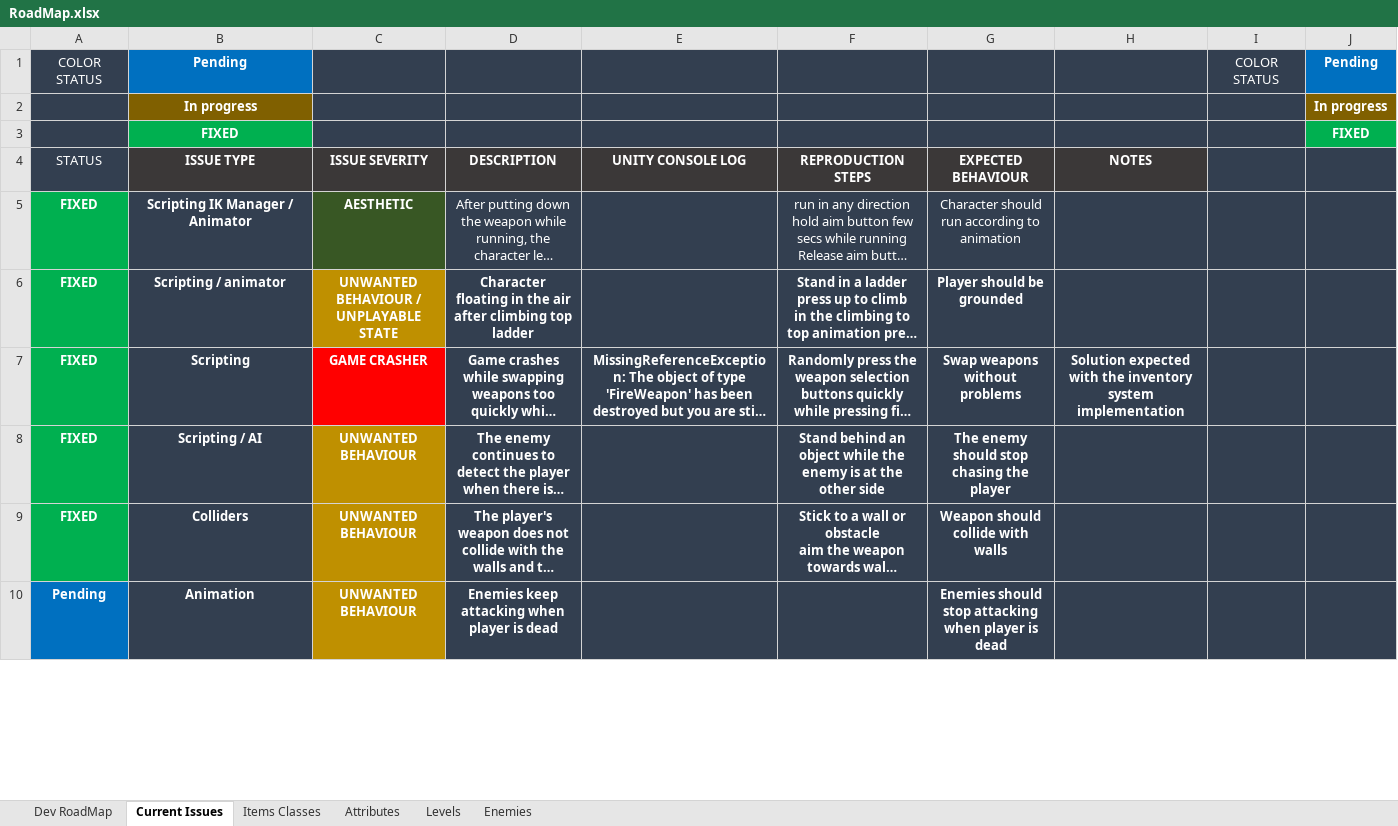
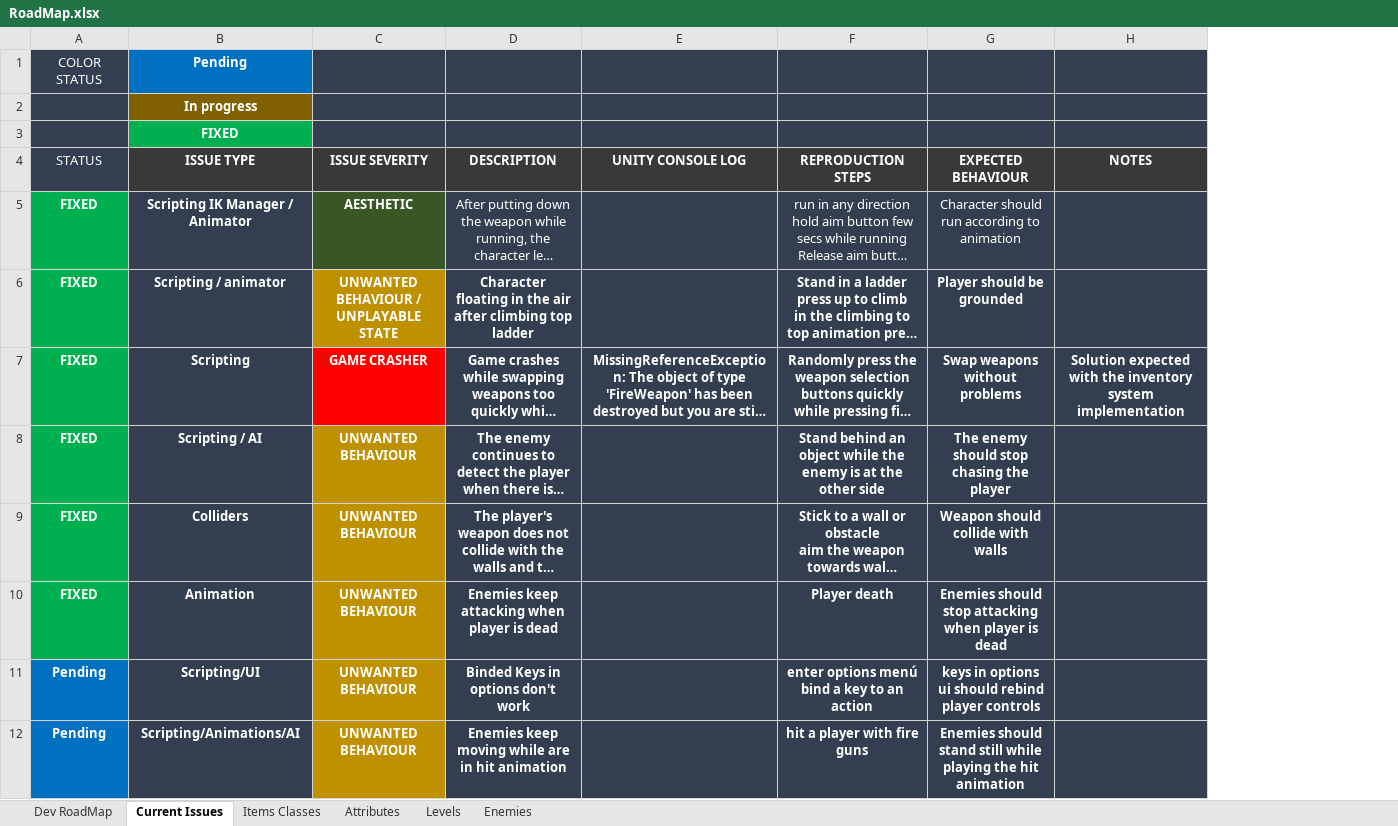
Before and after one commit to garri87/Zcavenger, an Excel workbook: RoadMap.xlsx, sheet Current Issues, drawn as a sheet; only a part is shown; long unchanged cells end in …; values as stored, in another font and other column widths than the file's, no borders; removed rows and columns are numbered as before the commit, all else as after; ↵ is a line break in a cell; the diff covers the shown part only; the diff names each change by its address in the sheet, - before the commit and + after, or states it on an @@ line.

Commit message:
Update v0.4 Alpha
Added bleeding and injured effects on player

```diff
--- a/RoadMap.xlsx (sheet Current Issues)
+++ b/RoadMap.xlsx (sheet Current Issues)
-column I, row 1: COLOR STATUS
-column J, rows 1-3: Pending | In progress | FIXED
+row 10: FIXED | Animation | UNWANTED BEHAVIOUR | Enemies keep attacking when player is dead |  | Player death | Enemies should stop attacking when player is dead
+row 11: Pending | Scripting/UI | UNWANTED BEHAVIOUR | Binded Keys in options don't work |  | enter options menú ↵ bind a key to an action | keys in options ui should rebind player controls
-B12 (ISSUE TYPE): Animation
+B12 (ISSUE TYPE): Scripting/Animations/AI
-D12 (DESCRIPTION): Enemies keep attacking when player is dead
+D12 (DESCRIPTION): Enemies keep moving while are in hit animation
-F12 (REPRODUCTION STEPS): (empty)
+F12 (REPRODUCTION STEPS): hit a player with fire guns
-G12 (EXPECTED BEHAVIOUR): Enemies should stop attacking when player is dead
+G12 (EXPECTED BEHAVIOUR): Enemies should stand still while playing the hit animation
```
Also changed, not shown: 1 added row, 1 removed row, 18 edited cells and cell formats elsewhere in this sheet, sheet Items Classes, sheet Dev RoadMap, sheet Attributes, 16 other files.
